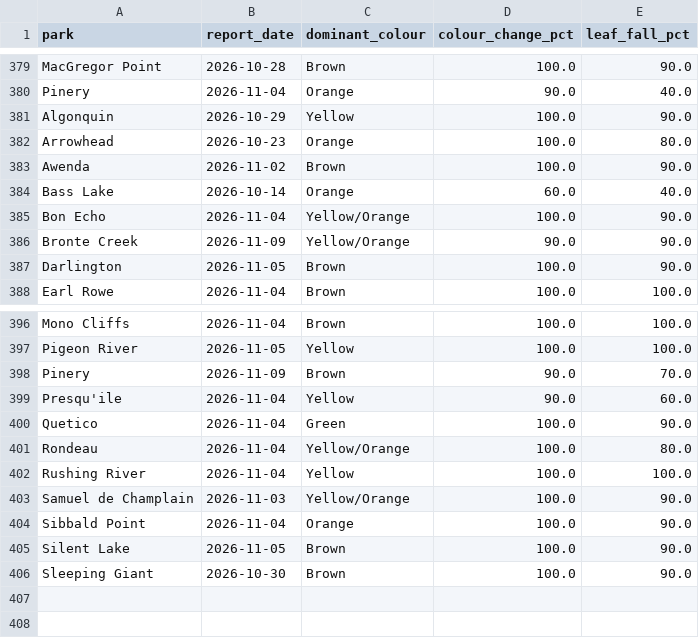
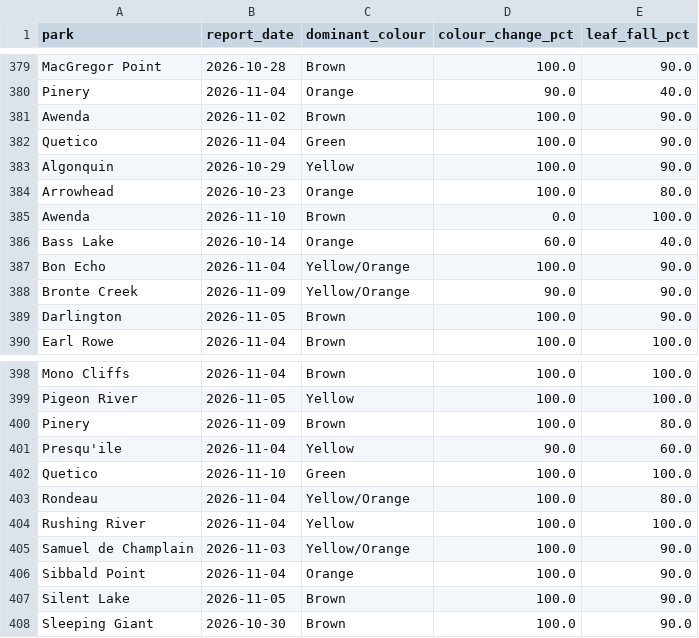
Before and after one commit to aaravindravi/rising_foliage, a CSV file: prototype/output/ground/onparks_history.csv, drawn as a sheet; only a part is shown, gaps mark what is left out.

```diff
--- a/prototype/output/ground/onparks_history.csv
+++ b/prototype/output/ground/onparks_history.csv
@@ -380,5 +380,7 @@ MacGregor Point,2026-10-28,Brown,100.0,90.0
 Pinery,2026-11-04,Orange,90.0,40.0
+Awenda,2026-11-02,Brown,100.0,90.0
+Quetico,2026-11-04,Green,100.0,90.0
 Algonquin,2026-10-29,Yellow,100.0,90.0
 Arrowhead,2026-10-23,Orange,100.0,80.0
-Awenda,2026-11-02,Brown,100.0,90.0
+Awenda,2026-11-10,Brown,0.0,100.0
 Bass Lake,2026-10-14,Orange,60.0,40.0
@@ -397,5 +399,5 @@ Mono Cliffs,2026-11-04,Brown,100.0,100.0
 Pigeon River,2026-11-05,Yellow,100.0,100.0
-Pinery,2026-11-09,Brown,90.0,70.0
+Pinery,2026-11-09,Brown,100.0,80.0
 Presqu'ile,2026-11-04,Yellow,90.0,60.0
-Quetico,2026-11-04,Green,100.0,90.0
+Quetico,2026-11-10,Green,100.0,100.0
 Rondeau,2026-11-04,Yellow/Orange,100.0,80.0
```
